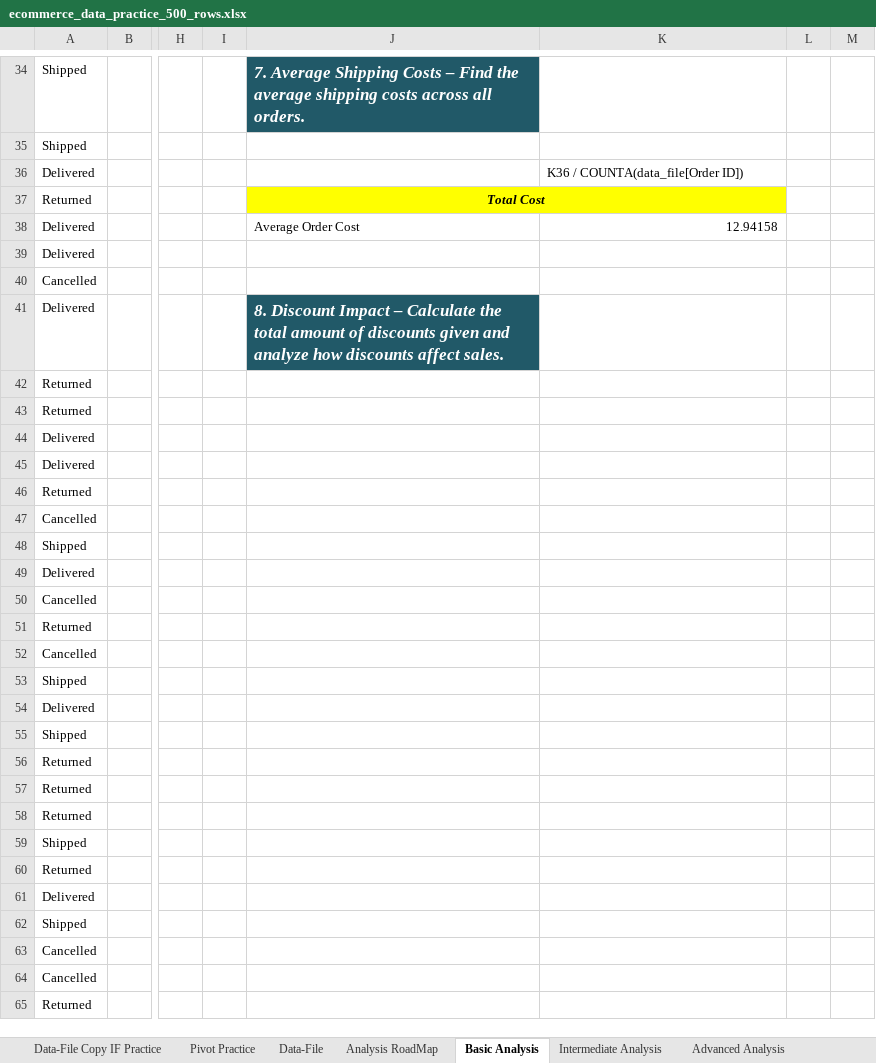
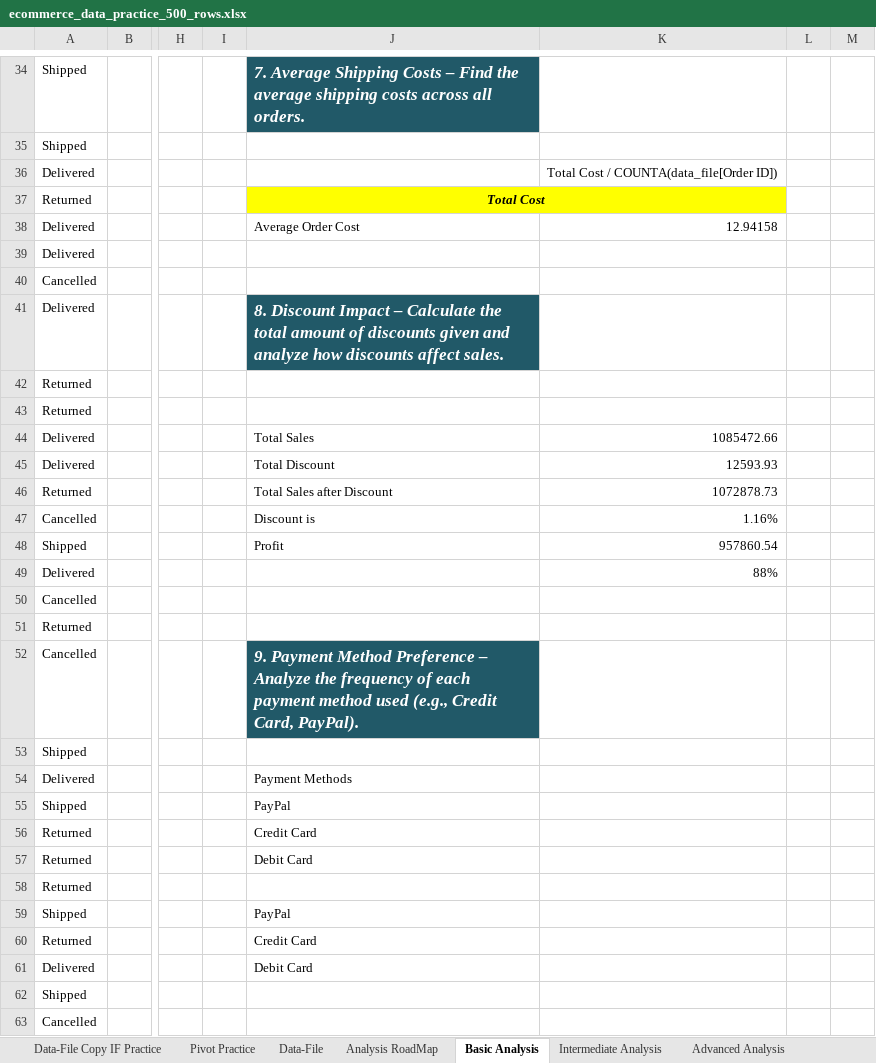
Before and after one commit to BilalDataAnalyst/Excel-Advance-Practice, an Excel workbook: Project Practice/E-Commerce/E-Commerce Data analysis/ecommerce_data_practice_500_rows.xlsx, sheet Basic Analysis, drawn as a sheet; only a part is shown, gaps mark what is left out; the shorter side is filled out with more unchanged rows; values as stored, in another font and other column widths than the file's, no borders; conditional formats not drawn; the diff names each change by its address in the sheet, - before the commit and + after, or states it on an @@ line.

```diff
--- a/Project Practice/E-Commerce/E-Commerce Data analysis/ecommerce_data_practice_500_rows.xlsx (sheet Basic Analysis)
+++ b/Project Practice/E-Commerce/E-Commerce Data analysis/ecommerce_data_practice_500_rows.xlsx (sheet Basic Analysis)
-K36: K36 / COUNTA(data_file[Order ID])
+K36: Total Cost / COUNTA(data_file[Order ID])
-J44: (empty)
+J44: Total Sales
-K44: (empty)
+K44: 1085472.66
-J45: (empty)
+J45: Total Discount
-K45: (empty)
+K45: 12593.93
-J46: (empty)
+J46: Total Sales after Discount
-K46: (empty)
+K46: 1072878.73
-J47: (empty)
+J47: Discount is
-K47: (empty)
+K47: 1.16%
-J48: (empty)
+J48: Profit
-K48: (empty)
+K48: 957860.54
-K49: (empty)
+K49: 88%
-J52: (empty)
+J52: 9. Payment Method Preference – Analyze the frequency of each payment method used (e.g., Credit Card, PayPal).
-J52 fill: none
+J52 fill: #215968
-J54: (empty)
+J54: Payment Methods
-J55: (empty)
+J55: PayPal
-J56: (empty)
+J56: Credit Card
-J57: (empty)
+J57: Debit Card
-J59: (empty)
+J59: PayPal
-J60: (empty)
+J60: Credit Card
-J61: (empty)
+J61: Debit Card
```
Also changed, not shown: 11 other files.
